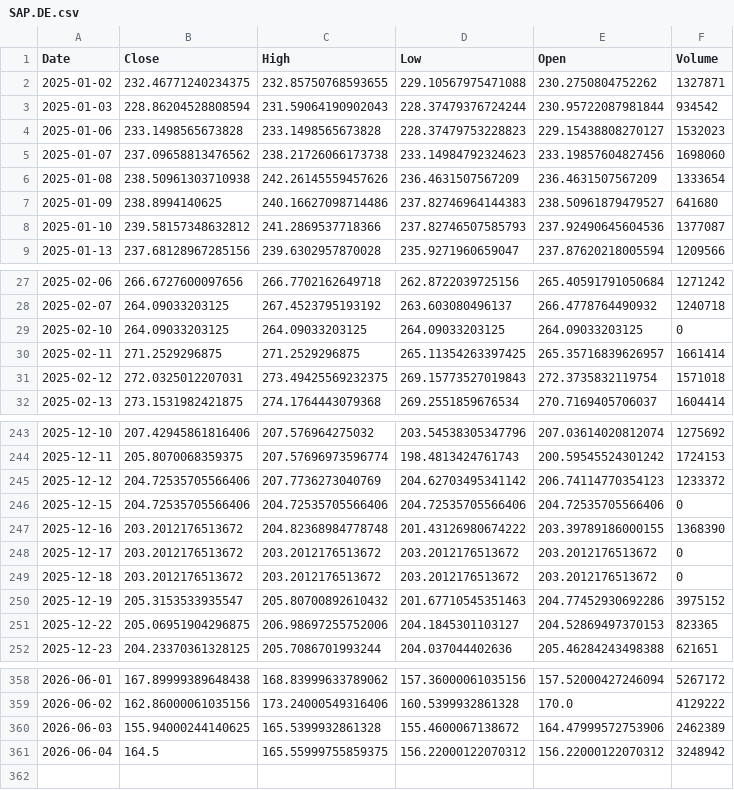
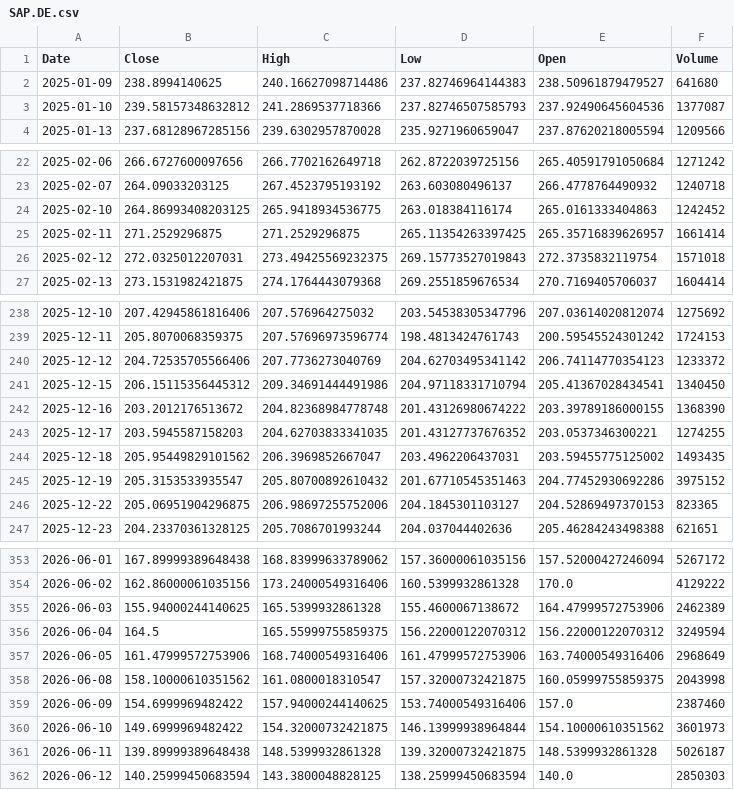
Before and after one commit to angelolosito/directa-telegram-lab, a CSV file: data/market_cache/SAP.DE.csv, drawn as a sheet; only a part is shown, gaps mark what is left out; the diff covers the shown part only.

```diff
--- a/data/market_cache/SAP.DE.csv
+++ b/data/market_cache/SAP.DE.csv
@@ -1,7 +1,2 @@
 Date,Close,High,Low,Open,Volume
-2025-01-02,232.46771240234375,232.85750768593655,229.10567975471088,230.2750804752262,1327871
-2025-01-03,228.86204528808594,231.59064190902043,228.37479376724244,230.95722087981844,934542
-2025-01-06,233.1498565673828,233.1498565673828,228.37479753228823,229.15438808270127,1532023
-2025-01-07,237.09658813476562,238.21726066173738,233.14984792324623,233.19857604827456,1698060
-2025-01-08,238.50961303710938,242.26145559457626,236.4631507567209,236.4631507567209,1333654
 2025-01-09,238.8994140625,240.16627098714486,237.82746964144383,238.50961879479527,641680
@@ -28,3 +23,3 @@ Date,Close,High,Low,Open,Volume
 2025-02-07,264.09033203125,267.4523795193192,263.603080496137,266.4778764490932,1240718
-2025-02-10,264.09033203125,264.09033203125,264.09033203125,264.09033203125,0
+2025-02-10,264.86993408203125,265.9418934536775,263.018384116174,265.0161333404863,1242452
 2025-02-11,271.2529296875,271.2529296875,265.11354263397425,265.35716839626957,1661414
@@ -245,6 +240,6 @@ Date,Close,High,Low,Open,Volume
 2025-12-12,204.72535705566406,207.7736273040769,204.62703495341142,206.74114770354123,1233372
-2025-12-15,204.72535705566406,204.72535705566406,204.72535705566406,204.72535705566406,0
+2025-12-15,206.15115356445312,209.34691444491986,204.97118331710794,205.41367028434541,1340450
 2025-12-16,203.2012176513672,204.82368984778748,201.43126980674222,203.39789186000155,1368390
-2025-12-17,203.2012176513672,203.2012176513672,203.2012176513672,203.2012176513672,0
-2025-12-18,203.2012176513672,203.2012176513672,203.2012176513672,203.2012176513672,0
+2025-12-17,203.5945587158203,204.62703833341035,201.43127737676352,203.0537346300221,1274255
+2025-12-18,205.95449829101562,206.3969852667047,203.4962206437031,203.59455775125002,1493435
 2025-12-19,205.3153533935547,205.80700892610432,201.67710545351463,204.77452930692286,3975152
@@ -360,2 +355,8 @@ Date,Close,High,Low,Open,Volume
 2026-06-03,155.94000244140625,165.5399932861328,155.4600067138672,164.47999572753906,2462389
-2026-06-04,164.5,165.55999755859375,156.22000122070312,156.22000122070312,3248942
+2026-06-04,164.5,165.55999755859375,156.22000122070312,156.22000122070312,3249594
+2026-06-05,161.47999572753906,168.74000549316406,161.47999572753906,163.74000549316406,2968649
+2026-06-08,158.10000610351562,161.0800018310547,157.32000732421875,160.05999755859375,2043998
+2026-06-09,154.6999969482422,157.94000244140625,153.74000549316406,157.0,2387460
+2026-06-10,149.6999969482422,154.32000732421875,146.13999938964844,154.10000610351562,3601973
+2026-06-11,139.89999389648438,148.5399932861328,139.32000732421875,148.5399932861328,5026187
+2026-06-12,140.25999450683594,143.3800048828125,138.25999450683594,140.0,2850303
```
Also changed, not shown: 68 edited cells elsewhere in this file, data/market_cache/EQQQ.MI.csv, data/market_cache/GOOGL.csv, 56 other files.
